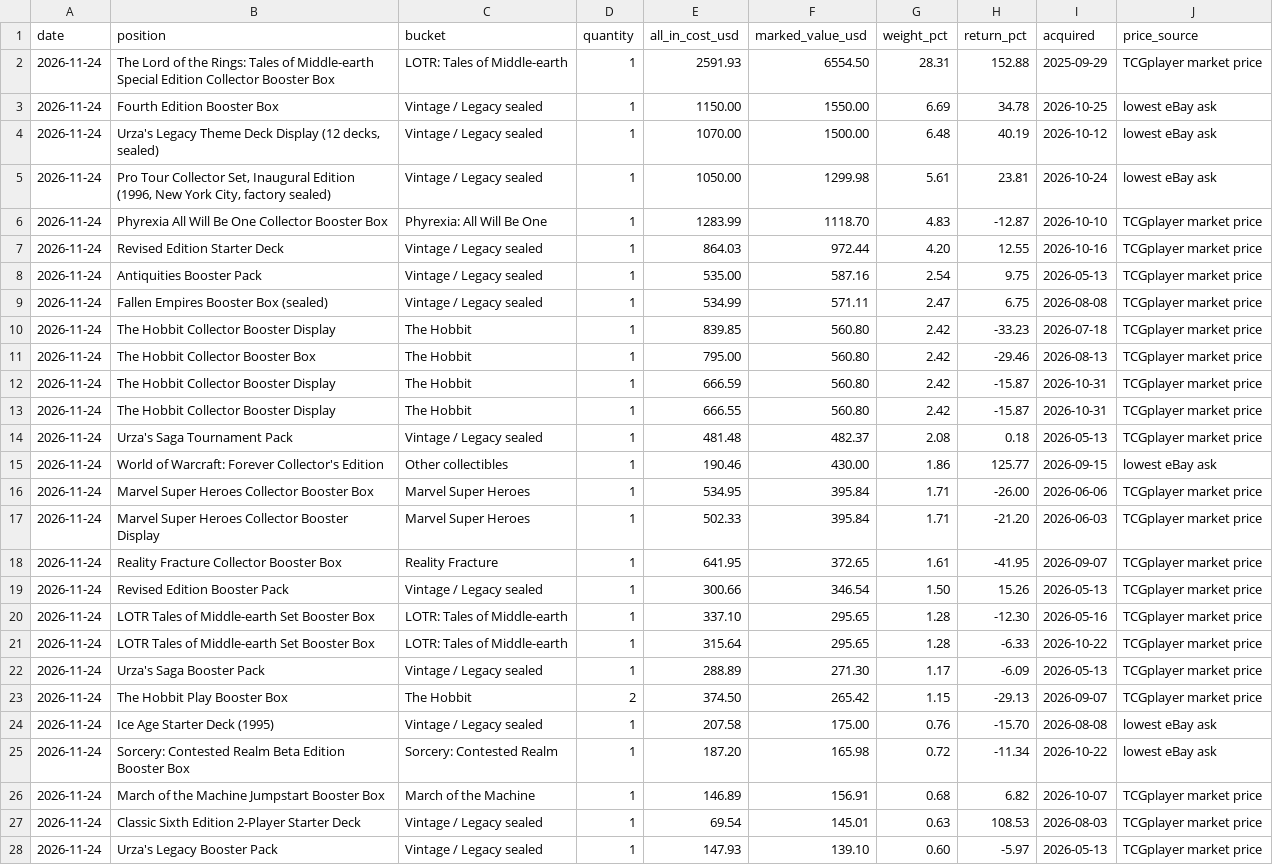
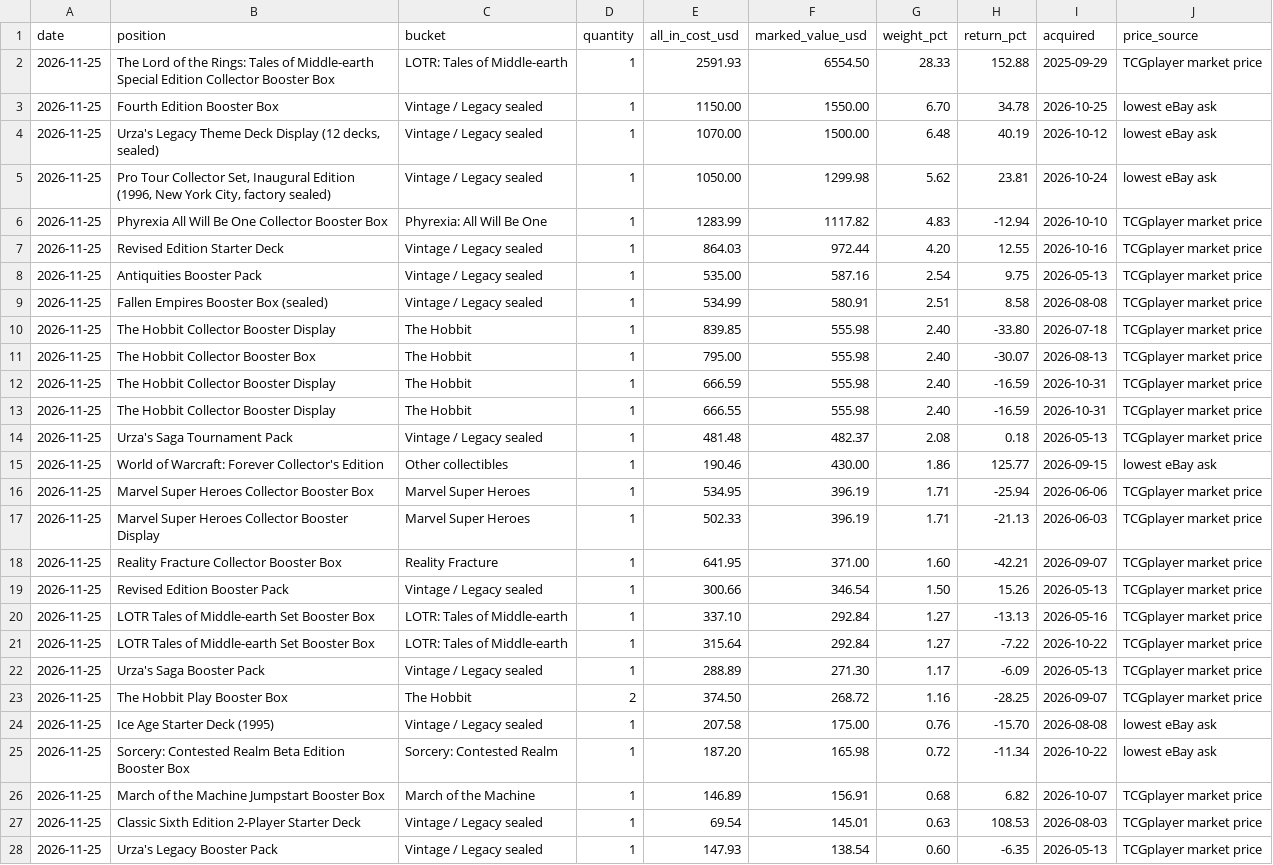
Before and after one commit to urzatower/capital, a CSV file: holdings.csv, drawn as a sheet; only a part is shown; the diff covers the shown part only; the diff names each change by its address in the sheet, - before the commit and + after, or states it on an @@ line.

```diff
--- a/holdings.csv
+++ b/holdings.csv
-A2:A28 (date): 2026-11-24
+A2:A28 (date): 2026-11-25
-G2 (weight_pct): 28.31
+G2 (weight_pct): 28.33
-G3 (weight_pct): 6.69
+G3 (weight_pct): 6.70
-G5 (weight_pct): 5.61
+G5 (weight_pct): 5.62
-F6 (marked_value_usd): 1118.70
+F6 (marked_value_usd): 1117.82
-H6 (return_pct): -12.87
+H6 (return_pct): -12.94
-F9 (marked_value_usd): 571.11
+F9 (marked_value_usd): 580.91
-G9 (weight_pct): 2.47
+G9 (weight_pct): 2.51
-H9 (return_pct): 6.75
+H9 (return_pct): 8.58
-F10:F13 (marked_value_usd): 560.80
+F10:F13 (marked_value_usd): 555.98
-G10:G13 (weight_pct): 2.42
+G10:G13 (weight_pct): 2.40
-H10 (return_pct): -33.23
+H10 (return_pct): -33.80
-H11 (return_pct): -29.46
+H11 (return_pct): -30.07
-H12:H13 (return_pct): -15.87
+H12:H13 (return_pct): -16.59
-F16:F17 (marked_value_usd): 395.84
+F16:F17 (marked_value_usd): 396.19
-H16 (return_pct): -26.00
+H16 (return_pct): -25.94
-H17 (return_pct): -21.20
+H17 (return_pct): -21.13
-F18 (marked_value_usd): 372.65
+F18 (marked_value_usd): 371.00
-G18 (weight_pct): 1.61
+G18 (weight_pct): 1.60
-H18 (return_pct): -41.95
+H18 (return_pct): -42.21
-F20:F21 (marked_value_usd): 295.65
+F20:F21 (marked_value_usd): 292.84
-G20:G21 (weight_pct): 1.28
+G20:G21 (weight_pct): 1.27
-H20 (return_pct): -12.30
+H20 (return_pct): -13.13
-H21 (return_pct): -6.33
+H21 (return_pct): -7.22
-F23 (marked_value_usd): 265.42
+F23 (marked_value_usd): 268.72
-G23 (weight_pct): 1.15
+G23 (weight_pct): 1.16
-H23 (return_pct): -29.13
+H23 (return_pct): -28.25
-F28 (marked_value_usd): 139.10
+F28 (marked_value_usd): 138.54
-H28 (return_pct): -5.97
+H28 (return_pct): -6.35
```
Also changed, not shown: 1 added row, 1 removed row and 86 edited cells elsewhere in this file, 13 other files.
